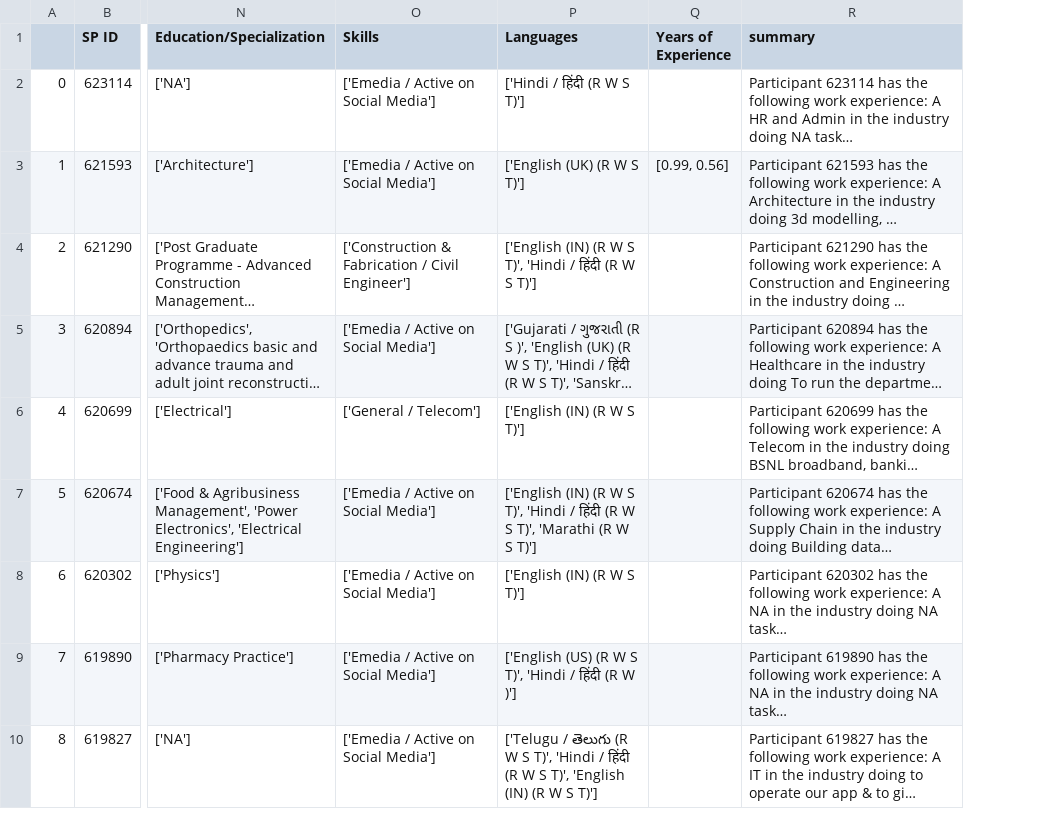
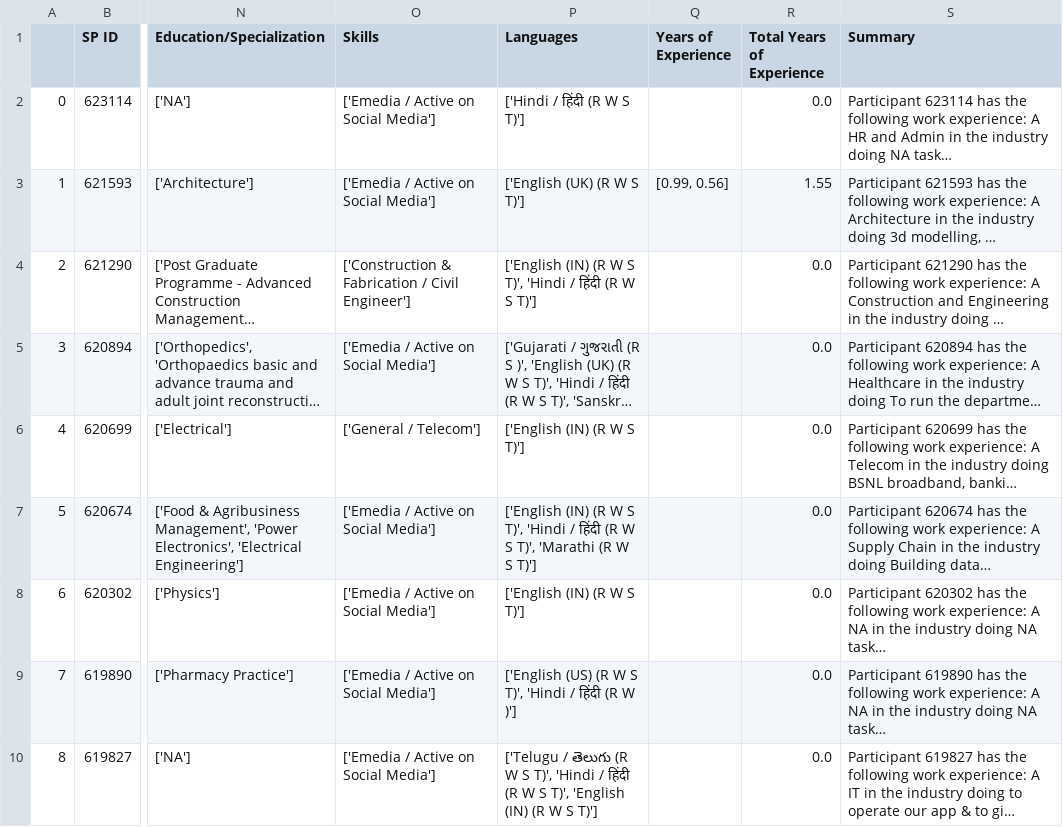
Before and after one commit to sp-tech-team/Seva-Allocation, a CSV file: data/input_participant_info_cleaned.csv, drawn as a sheet; only a part is shown, gaps mark what is left out; long unchanged cells end in …; addresses are those after the commit; the diff names each change by its address in the sheet, - before the commit and + after, or states it on an @@ line.

```diff
--- a/data/input_participant_info_cleaned.csv
+++ b/data/input_participant_info_cleaned.csv
+column R (Total Years of Experience), rows 2-10: 0.0 | 1.55 | 0.0 | 0.0 | 0.0 | 0.0 | 0.0 | 0.0 | 0.0
-S1: summary
+S1: Summary
```
Also changed, not shown: 17 other files.
